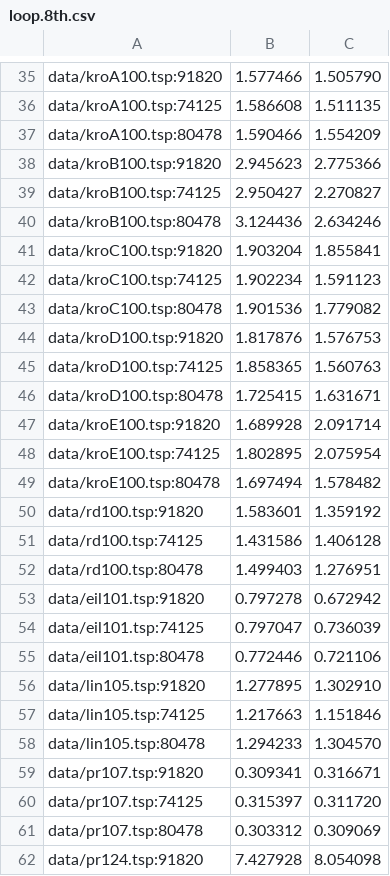
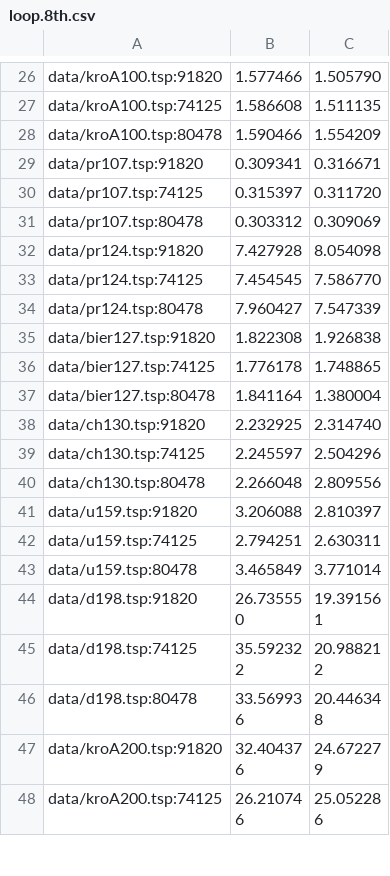
Before and after one commit to mcieno/ro2, a CSV file: benchmarks/report/loop.8th.csv, drawn as a sheet; only a part is shown, gaps mark what is left out; the shorter side is filled out with more unchanged rows; the diff covers the shown part only; the diff names each change by its address in the sheet, - before the commit and + after, or states it on an @@ line.

```diff
--- a/benchmarks/report/loop.8th.csv
+++ b/benchmarks/report/loop.8th.csv
-row 38: data/kroB100.tsp:91820 | 2.945623 | 2.775366
-row 39: data/kroB100.tsp:74125 | 2.950427 | 2.270827
-row 40: data/kroB100.tsp:80478 | 3.124436 | 2.634246
-row 41: data/kroC100.tsp:91820 | 1.903204 | 1.855841
-row 42: data/kroC100.tsp:74125 | 1.902234 | 1.591123
-row 43: data/kroC100.tsp:80478 | 1.901536 | 1.779082
-row 44: data/kroD100.tsp:91820 | 1.817876 | 1.576753
-row 45: data/kroD100.tsp:74125 | 1.858365 | 1.560763
-row 46: data/kroD100.tsp:80478 | 1.725415 | 1.631671
-row 47: data/kroE100.tsp:91820 | 1.689928 | 2.091714
-row 48: data/kroE100.tsp:74125 | 1.802895 | 2.075954
-row 49: data/kroE100.tsp:80478 | 1.697494 | 1.578482
-row 50: data/rd100.tsp:91820 | 1.583601 | 1.359192
-row 51: data/rd100.tsp:74125 | 1.431586 | 1.406128
-row 52: data/rd100.tsp:80478 | 1.499403 | 1.276951
-row 53: data/eil101.tsp:91820 | 0.797278 | 0.672942
-row 54: data/eil101.tsp:74125 | 0.797047 | 0.736039
-row 55: data/eil101.tsp:80478 | 0.772446 | 0.721106
-row 56: data/lin105.tsp:91820 | 1.277895 | 1.302910
-row 57: data/lin105.tsp:74125 | 1.217663 | 1.151846
-row 58: data/lin105.tsp:80478 | 1.294233 | 1.304570
```
Also changed, not shown: 33 removed rows and 2 edited cells elsewhere in this file, 21 other files.
